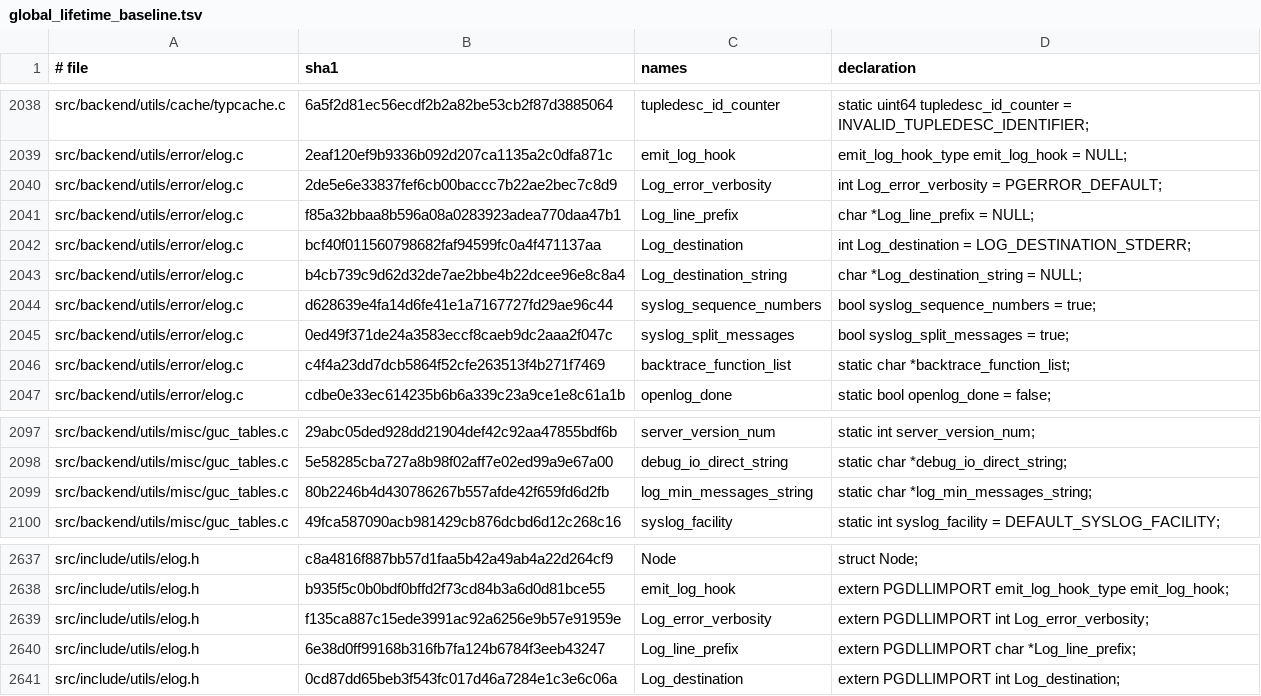
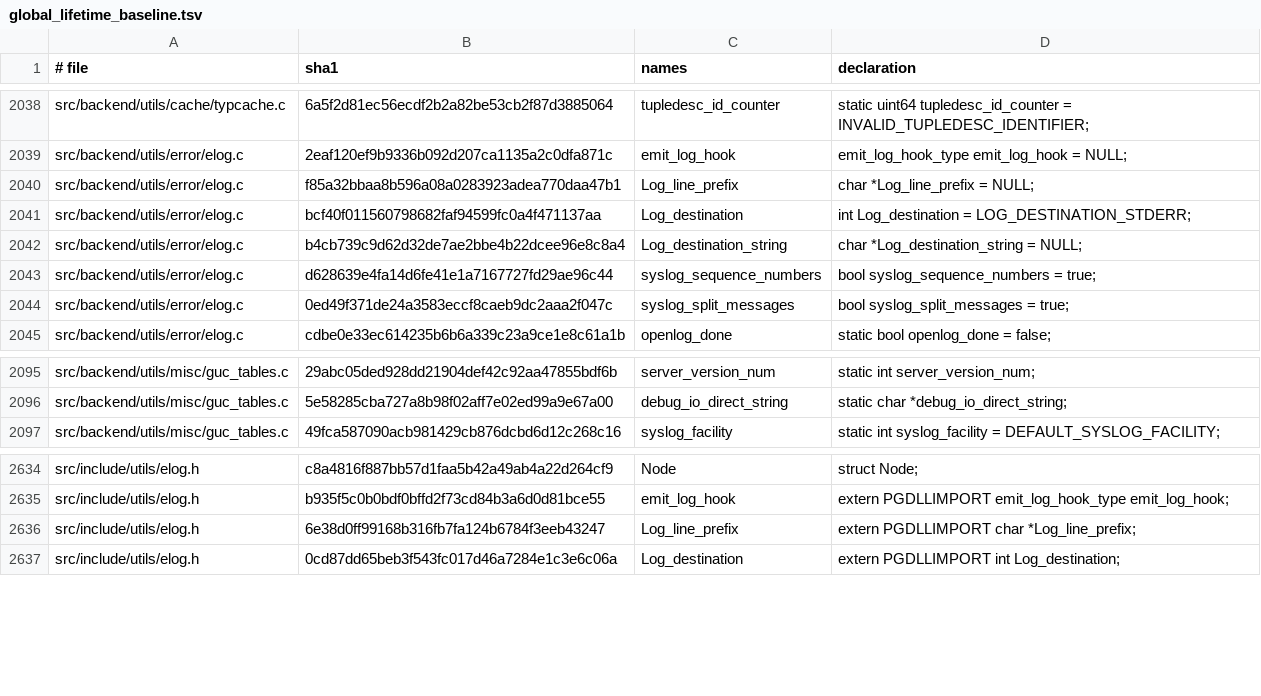
Before and after one commit to gburd/postgres, a TSV file: src/tools/global_lifetime/global_lifetime_baseline.tsv, drawn as a sheet; only a part is shown, gaps mark what is left out; the diff names each change by its address in the sheet, - before the commit and + after, or states it on an @@ line.

```diff
--- a/src/tools/global_lifetime/global_lifetime_baseline.tsv
+++ b/src/tools/global_lifetime/global_lifetime_baseline.tsv
-row 2040: src/backend/utils/error/elog.c | 2de5e6e33837fef6cb00baccc7b22ae2bec7c8d9 | Log_error_verbosity | int Log_error_verbosity = PGERROR_DEFAULT;
-row 2046: src/backend/utils/error/elog.c | c4f4a23dd7dcb5864f52cfe263513f4b271f7469 | backtrace_function_list | static char *backtrace_function_list;
-row 2099: src/backend/utils/misc/guc_tables.c | 80b2246b4d430786267b557afde42f659fd6d2fb | log_min_messages_string | static char *log_min_messages_string;
-row 2639: src/include/utils/elog.h | f135ca887c15ede3991ac92a6256e9b57e91959e | Log_error_verbosity | extern PGDLLIMPORT int Log_error_verbosity;
```
Also changed, not shown: 4 other files.
